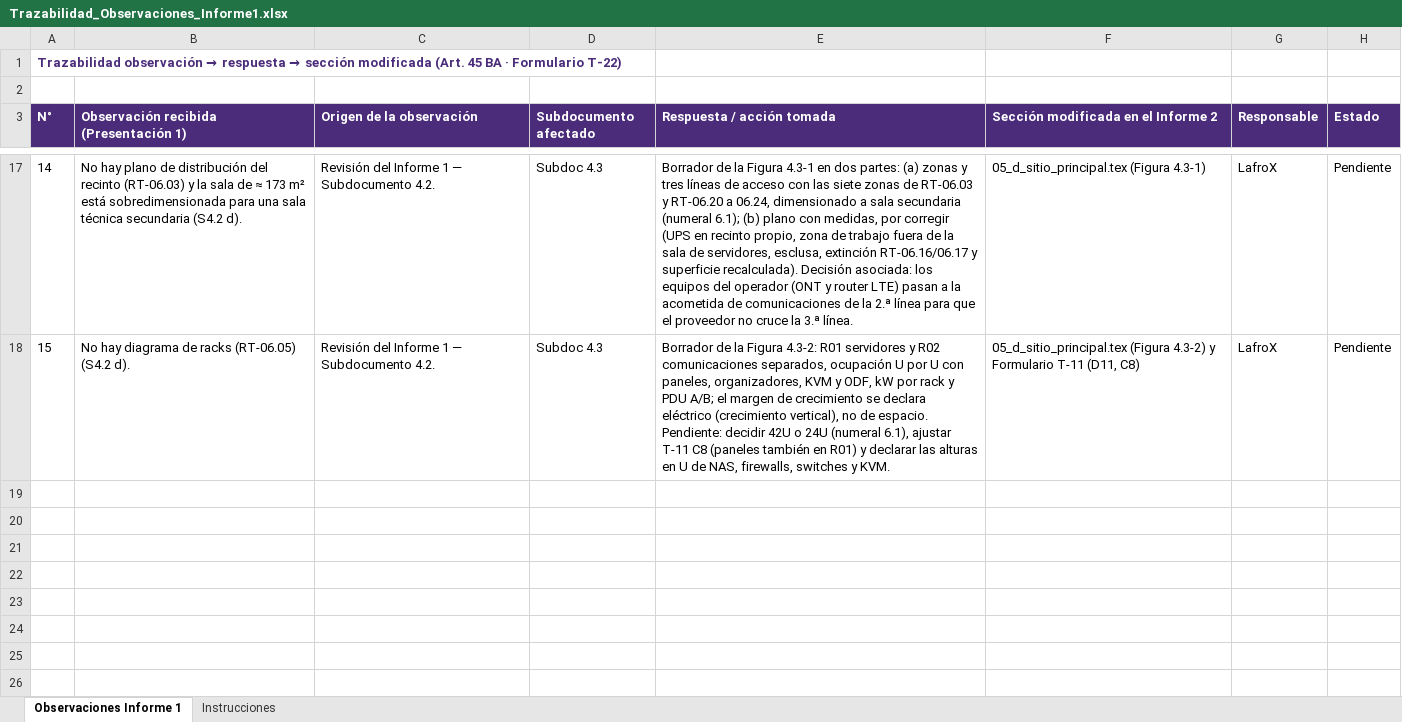
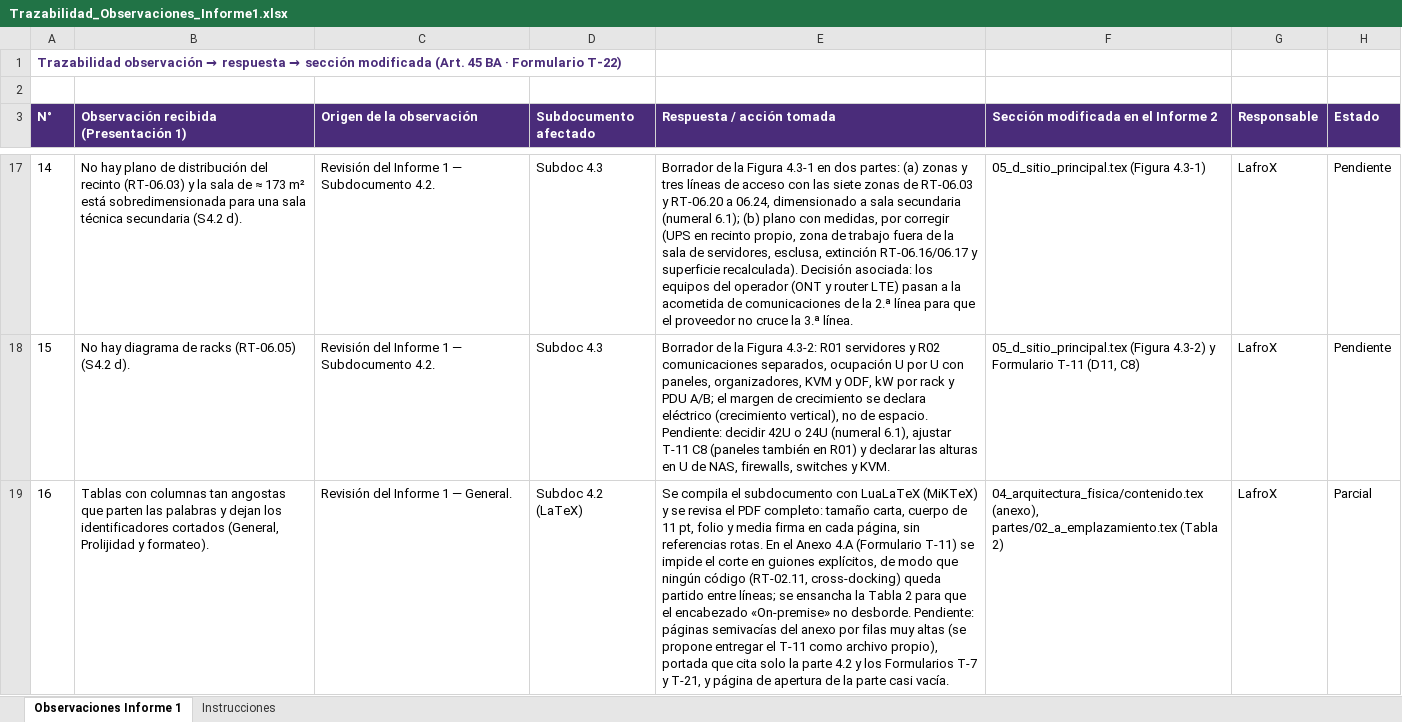
Before and after one commit to PatricioH315/LafroX, an Excel workbook: 00_trazabilidad_observaciones/tablas/Trazabilidad_Observaciones_Informe1.xlsx, sheet Observaciones Informe 1, drawn as a sheet; only a part is shown, gaps mark what is left out; values as stored, in another font and other column widths than the file's, no borders; the diff names each change by its address in the sheet, - before the commit and + after, or states it on an @@ line.

```diff
--- a/00_trazabilidad_observaciones/tablas/Trazabilidad_Observaciones_Informe1.xlsx (sheet Observaciones Informe 1)
+++ b/00_trazabilidad_observaciones/tablas/Trazabilidad_Observaciones_Informe1.xlsx (sheet Observaciones Informe 1)
+row 19: 16 | Tablas con columnas tan angostas que parten las palabras y dejan los identificadores cortados (General, Prolijidad y formateo). | Revisión del Informe 1 — General. | Subdoc 4.2 (LaTeX) | Se compila el subdocumento con LuaLaTeX (MiKTeX) y se revisa el PDF completo: tamaño carta, cuerpo de 11 pt, folio y media firma en cada página, sin referencias rotas. En el Anexo 4.A (Formulario T-11) se impide el corte en guiones explícitos, de modo que ningún código (RT-02.11, cross-docking) queda partido entre líneas; se ensancha la Tabla 2 para que el encabezado «On-premise» no desborde. Pendiente: páginas semivacías del anexo por filas muy altas (se propone entregar el T-11 como archivo propio), portada que cita solo la parte 4.2 y los Formularios T-7 y T-21, y página de apertura de la parte casi vacía. | 04_arquitectura_fisica/contenido.tex (anexo), partes/02_a_emplazamiento.tex (Tabla 2) | LafroX | Parcial
```
Also changed, not shown: 7 other files.
